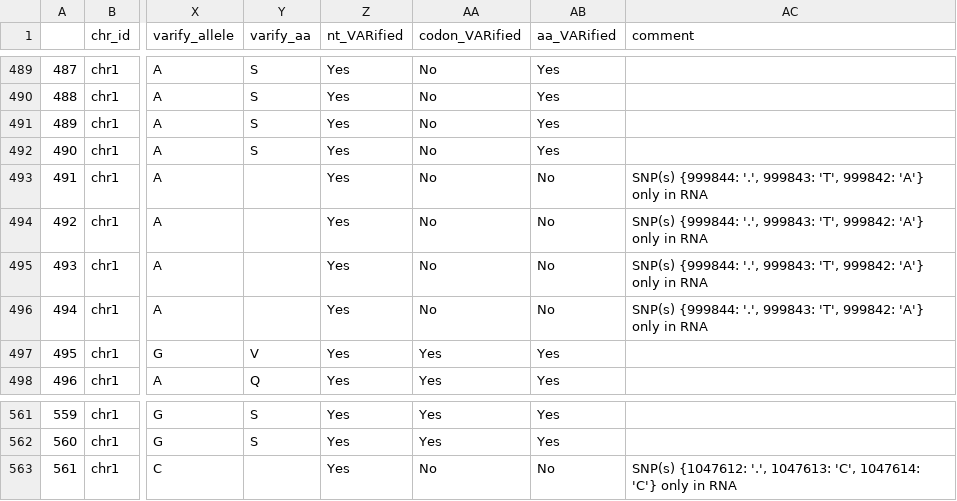
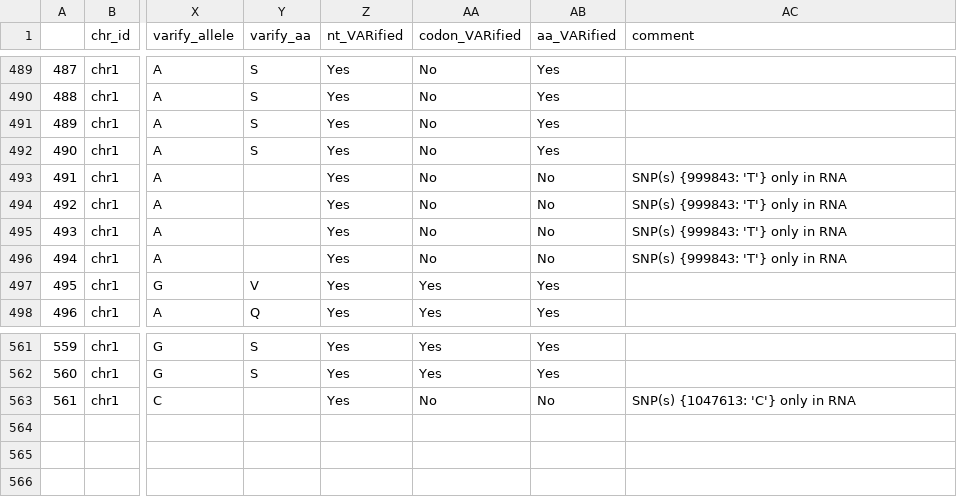
Before and after one commit to kkwock/VARify, a CSV file: data/output/varify_output_RWDsubset.csv, drawn as a sheet; only a part is shown, gaps mark what is left out; the diff covers the shown part only; the diff names each change by its address in the sheet, - before the commit and + after, or states it on an @@ line.

```diff
--- a/data/output/varify_output_RWDsubset.csv
+++ b/data/output/varify_output_RWDsubset.csv
-AC493:AC496 (comment): SNP(s) {999844: '.', 999843: 'T', 999842: 'A'} only in RNA
+AC493:AC496 (comment): SNP(s) {999843: 'T'} only in RNA
-AC563 (comment): SNP(s) {1047612: '.', 1047613: 'C', 1047614: 'C'} only…
+AC563 (comment): SNP(s) {1047613: 'C'} only…
```
Also changed, not shown: 25 edited cells elsewhere in this file, 2 other files.
